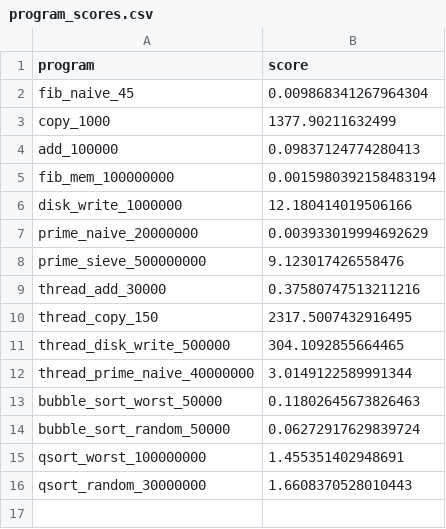
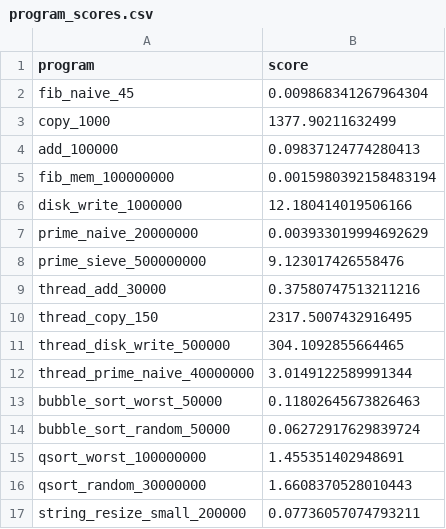
Before and after one commit to philipLutz/capstone-project, a CSV file: src/program_scores.csv, drawn as a sheet; the diff names each change by its address in the sheet, - before the commit and + after, or states it on an @@ line.

```diff
--- a/src/program_scores.csv
+++ b/src/program_scores.csv
+row 17: string_resize_small_200000 | 0.07736057074793211
```
Also changed, not shown: src/program_performance_results.csv, src/static_analysis_results.csv, 3 other files.
